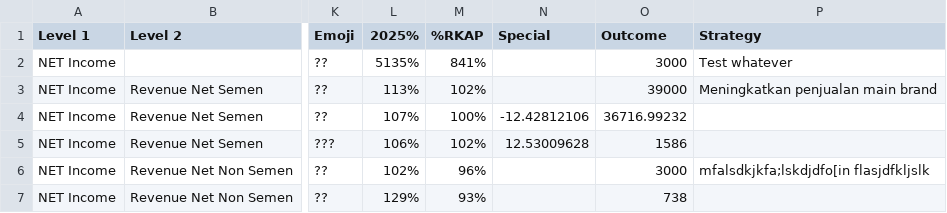
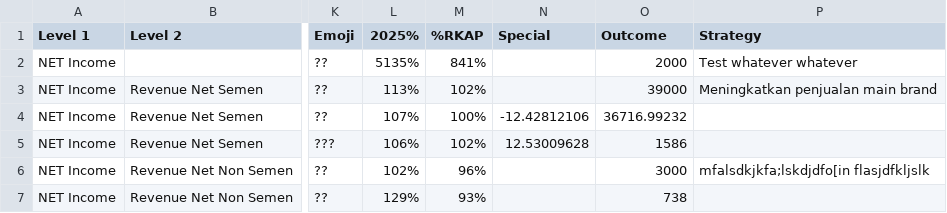
Before and after one commit to calonagnia/renstra, a CSV file: Project Financial Tree Explorer/Net Income - Copy.csv, drawn as a sheet; only a part is shown, gaps mark what is left out; the diff names each change by its address in the sheet, - before the commit and + after, or states it on an @@ line.

```diff
--- a/Project Financial Tree Explorer/Net Income - Copy.csv
+++ b/Project Financial Tree Explorer/Net Income - Copy.csv
-O2 (Outcome): 3000
+O2 (Outcome): 2000
-P2 (Strategy): Test whatever
+P2 (Strategy): Test whatever whatever
```
Also changed, not shown: 2 other files.
